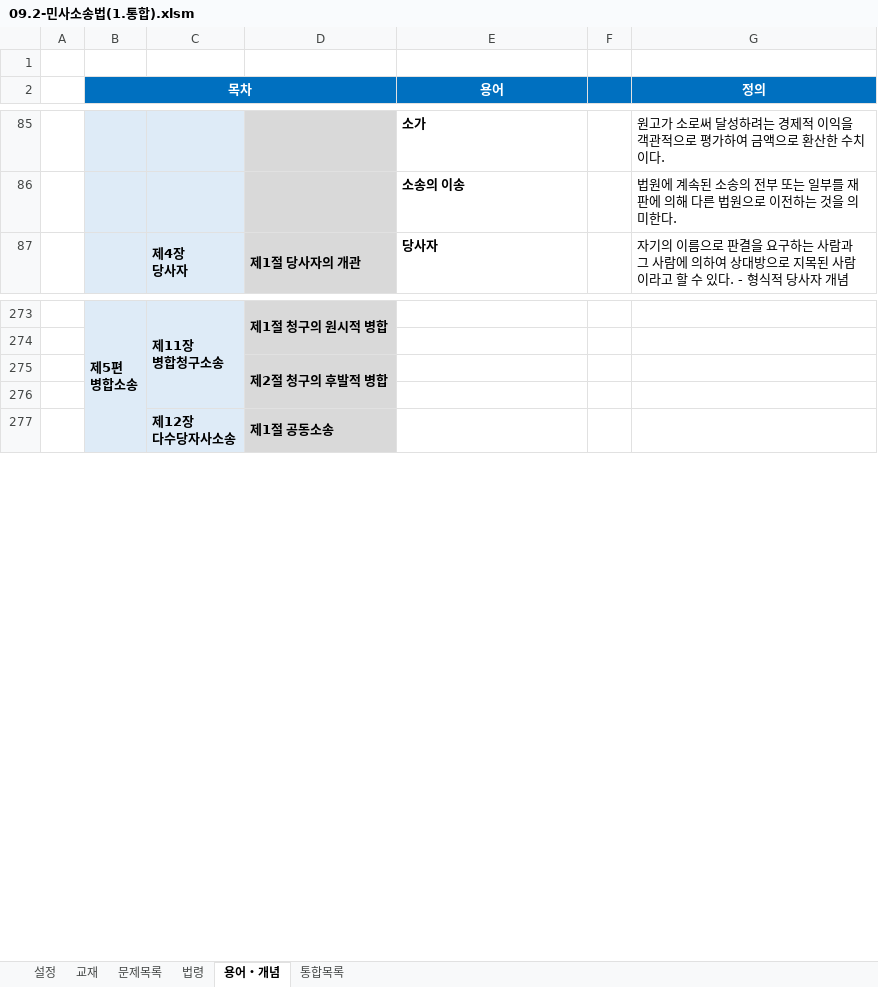
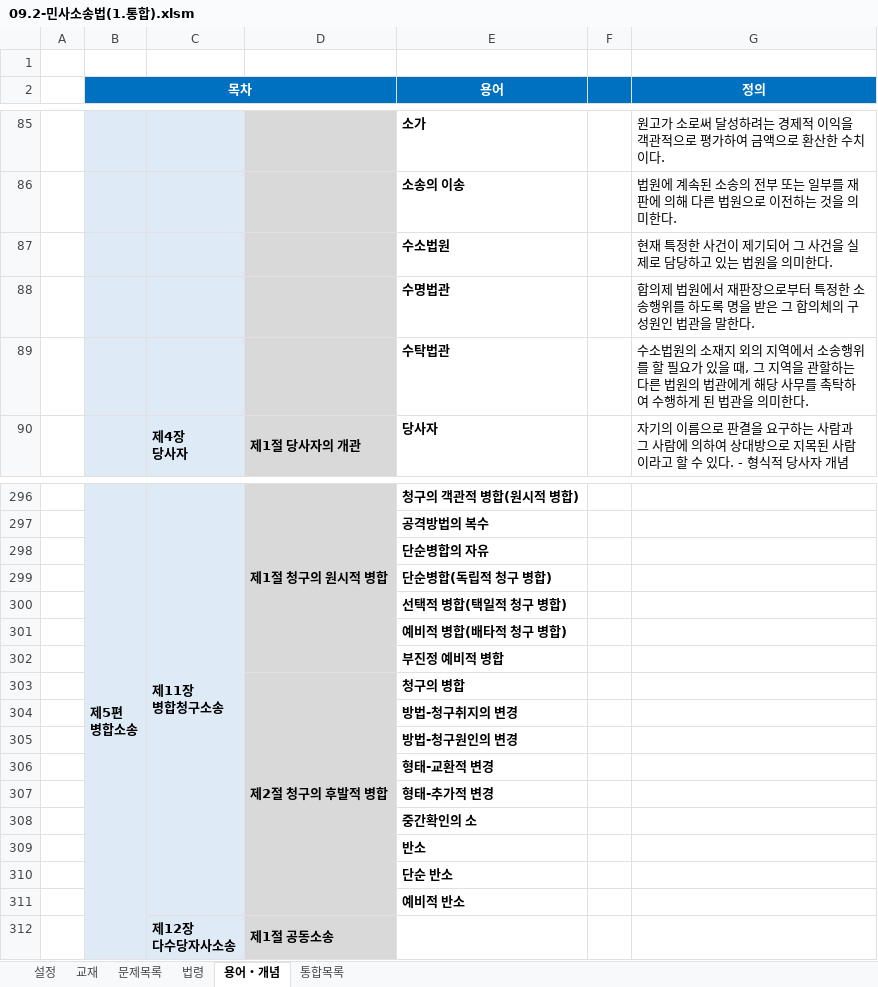
Before and after one commit to aeugo/StudyCPLA, an Excel workbook: 2-04.민사소송법/00.통합(XLS)/09.2-민사소송법(1.통합).xlsm, sheet 용어・개념, drawn as a sheet; only a part is shown, gaps mark what is left out; values as stored, in another font and other column widths than the file's, no borders; conditional formats not drawn; removed rows and columns are numbered as before the commit, all else as after; the diff covers the shown part only; the diff names each change by its address in the sheet, - before the commit and + after, or states it on an @@ line.

```diff
--- a/2-04.민사소송법/00.통합(XLS)/09.2-민사소송법(1.통합).xlsm (sheet 용어・개념)
+++ b/2-04.민사소송법/00.통합(XLS)/09.2-민사소송법(1.통합).xlsm (sheet 용어・개념)
+row 87:  |  |  |  | 수소법원 |  | 현재 특정한 사건이 제기되어 그 사건을 실제로 담당하고 있는 법원을 의미한다.
+row 88:  |  |  |  | 수명법관 |  | 합의제 법원에서 재판장으로부터 특정한 소송행위를 하도록 명을 받은 그 합의체의 구성원인 법관을 말한다.
+row 89:  |  |  |  | 수탁법관 |  | 수소법원의 소재지 외의 지역에서 소송행위를 할 필요가 있을 때, 그 지역을 관할하는 다른 법원의 법관에게 해당 사무를 촉탁하여 수행하게 된 법관을 의미한다.
-D273:D274 merged
+D296:D302 merged
-E296 (용어): (empty)
+E296 (용어): 청구의 객관적 병합(원시적 병합)
-E297 (용어): (empty)
+E297 (용어): 공격방법의 복수
-row 275:  |  |  | 제2절 청구의 후발적 병합
-E298 (용어): (empty)
+E298 (용어): 단순병합의 자유
+row 299:  |  |  |  | 단순병합(독립적 청구 병합)
+row 300:  |  |  |  | 선택적 병합(택일적 청구 병합)
+row 301:  |  |  |  | 예비적 병합(배타적 청구 병합)
+row 302:  |  |  |  | 부진정 예비적 병합
+row 303:  |  |  | 제2절 청구의 후발적 병합 | 청구의 병합
+row 304:  |  |  |  | 방법-청구취지의 변경
+row 305:  |  |  |  | 방법-청구원인의 변경
+row 306:  |  |  |  | 형태-교환적 변경
+row 307:  |  |  |  | 형태-추가적 변경
+row 308:  |  |  |  | 중간확인의 소
+row 309:  |  |  |  | 반소
+row 310:  |  |  |  | 단순 반소
+row 311:  |  |  |  | 예비적 반소
```
Also changed, not shown: 25 added rows, 5 removed rows, 13 edited cells and merged cells elsewhere in this sheet, 9 other files.
